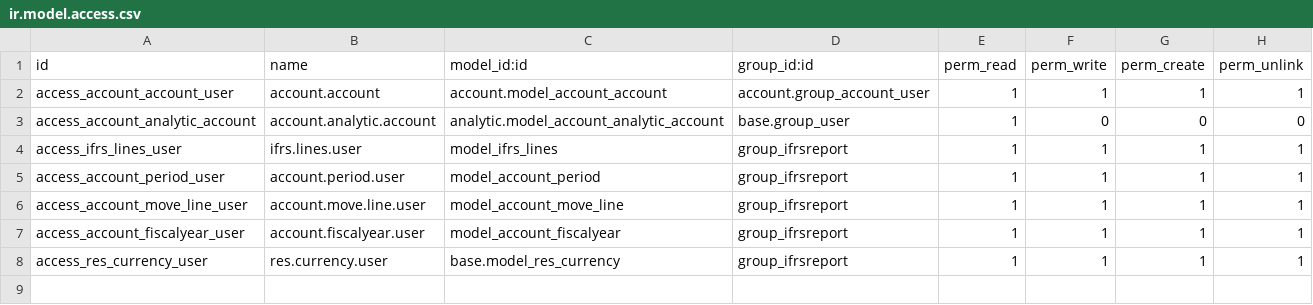
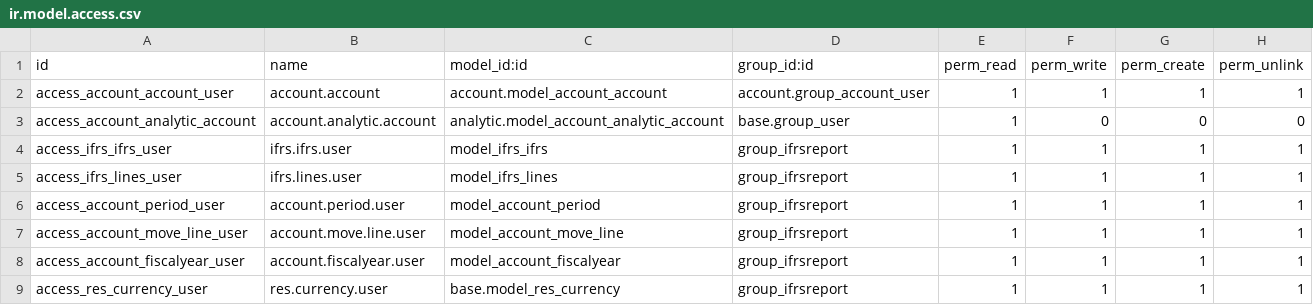
Before and after one commit to Vauxoo/odoo-ifrs, a CSV file: ifrs_report/security/ir.model.access.csv, drawn as a sheet; the diff names each change by its address in the sheet, - before the commit and + after, or states it on an @@ line.

Commit message:
[FIX] missing ifrs.ifrs model in security

```diff
--- a/ifrs_report/security/ir.model.access.csv
+++ b/ifrs_report/security/ir.model.access.csv
+row 4: access_ifrs_ifrs_user | ifrs.ifrs.user | model_ifrs_ifrs | group_ifrsreport | 1 | 1 | 1 | 1
```
